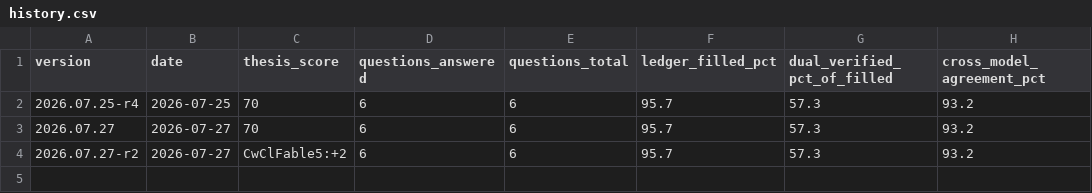
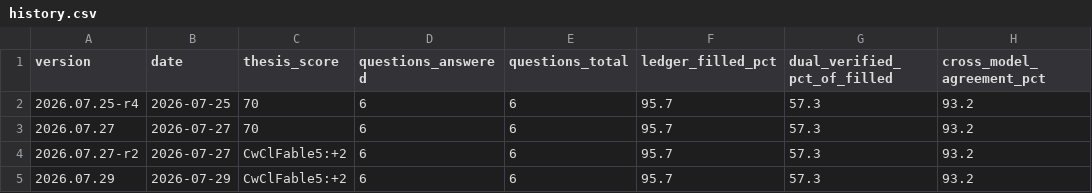
Before and after one commit to hmhc-ai/hmhc-reports, a CSV file: pipeline/sg-banks/meta/history.csv, drawn as a sheet; the diff names each change by its address in the sheet, - before the commit and + after, or states it on an @@ line.

```diff
--- a/pipeline/sg-banks/meta/history.csv
+++ b/pipeline/sg-banks/meta/history.csv
+row 5: 2026.07.29 | 2026-07-29 | CwClFable5:+2 | 6 | 6 | 95.7 | 57.3 | 93.2
```
Also changed, not shown: 12 other files.
